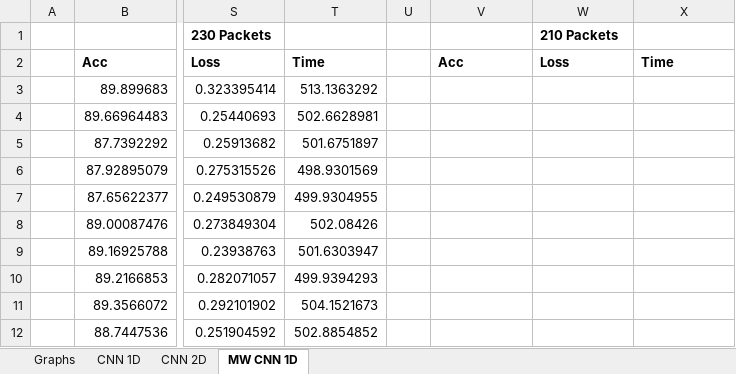
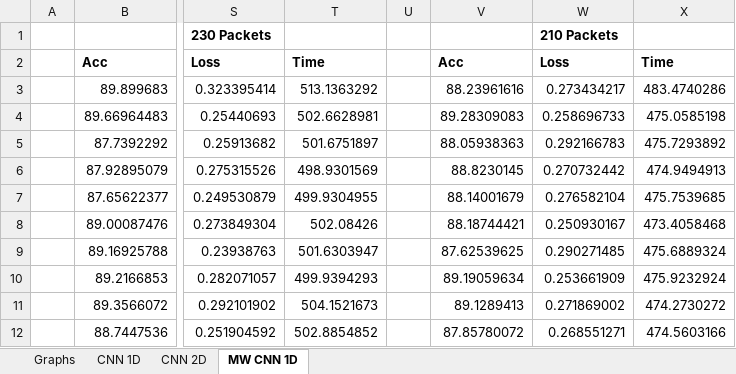
Before and after one commit to IPGeo-API/Efficient-IoT-Classification, an Excel workbook: 50TrialsVaryPackets.xlsx, sheet MW CNN 1D, drawn as a sheet; only a part is shown, gaps mark what is left out; values as stored, in another font and other column widths than the file's, no borders; the diff covers the shown part only; the diff names each change by its address in the sheet, - before the commit and + after, or states it on an @@ line.

Commit message:
added 210 packet run

```diff
--- a/50TrialsVaryPackets.xlsx (sheet MW CNN 1D)
+++ b/50TrialsVaryPackets.xlsx (sheet MW CNN 1D)
-V3: (empty)
+V3: 88.23961616
-W3: (empty)
+W3: 0.273434217
-X3: (empty)
+X3: 483.4740286
-V4: (empty)
+V4: 89.28309083
-W4: (empty)
+W4: 0.258696733
-X4: (empty)
+X4: 475.0585198
-V5: (empty)
+V5: 88.05938363
-W5: (empty)
+W5: 0.292166783
-X5: (empty)
+X5: 475.7293892
-V6: (empty)
+V6: 88.8230145
-W6: (empty)
+W6: 0.270732442
-X6: (empty)
+X6: 474.9494913
-V7: (empty)
+V7: 88.14001679
-W7: (empty)
+W7: 0.276582104
-X7: (empty)
+X7: 475.7539685
-V8: (empty)
+V8: 88.18744421
-W8: (empty)
+W8: 0.250930167
-X8: (empty)
+X8: 473.4058468
-V9: (empty)
+V9: 87.62539625
-W9: (empty)
+W9: 0.290271485
-X9: (empty)
+X9: 475.6889324
-V10: (empty)
+V10: 89.19059634
-W10: (empty)
+W10: 0.253661909
-X10: (empty)
+X10: 475.9232924
-V11: (empty)
+V11: 89.1289413
-W11: (empty)
+W11: 0.271869002
-X11: (empty)
+X11: 474.2730272
-V12: (empty)
+V12: 87.85780072
-W12: (empty)
+W12: 0.268551271
-X12: (empty)
+X12: 474.5603166
```
Also changed, not shown: 125 edited cells and cell formats elsewhere in this sheet, 1 other file.
